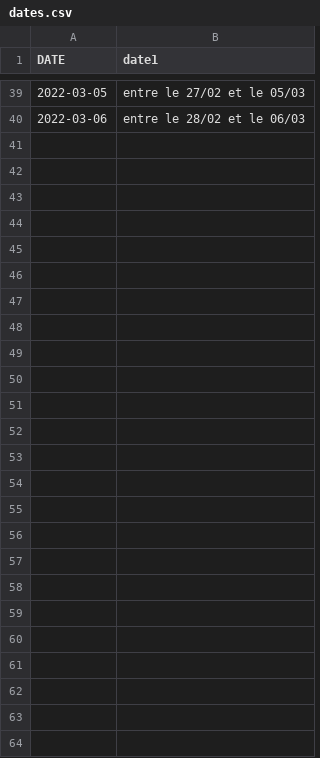
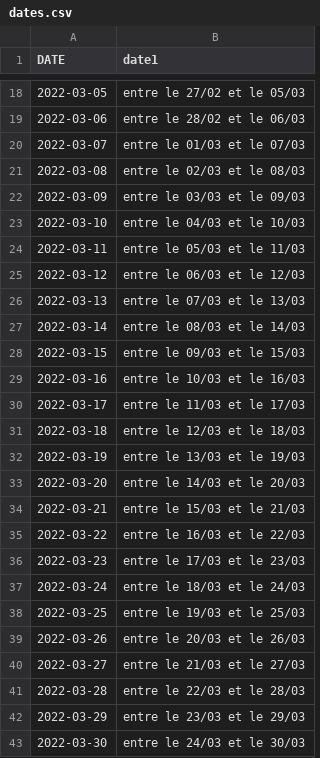
Before and after one commit to amcaw/textauto, a CSV file: dates.csv, drawn as a sheet; only a part is shown, gaps mark what is left out; the diff covers the shown part only; the diff names each change by its address in the sheet, - before the commit and + after, or states it on an @@ line.

Commit message:
Update dates.csv

```diff
--- a/dates.csv
+++ b/dates.csv
+row 20: 2022-03-07 | entre le 01/03 et le 07/03
+row 21: 2022-03-08 | entre le 02/03 et le 08/03
+row 22: 2022-03-09 | entre le 03/03 et le 09/03
+row 23: 2022-03-10 | entre le 04/03 et le 10/03
+row 24: 2022-03-11 | entre le 05/03 et le 11/03
+row 25: 2022-03-12 | entre le 06/03 et le 12/03
+row 26: 2022-03-13 | entre le 07/03 et le 13/03
+row 27: 2022-03-14 | entre le 08/03 et le 14/03
+row 28: 2022-03-15 | entre le 09/03 et le 15/03
+row 29: 2022-03-16 | entre le 10/03 et le 16/03
+row 30: 2022-03-17 | entre le 11/03 et le 17/03
+row 31: 2022-03-18 | entre le 12/03 et le 18/03
+row 32: 2022-03-19 | entre le 13/03 et le 19/03
+row 33: 2022-03-20 | entre le 14/03 et le 20/03
+row 34: 2022-03-21 | entre le 15/03 et le 21/03
+row 35: 2022-03-22 | entre le 16/03 et le 22/03
+row 36: 2022-03-23 | entre le 17/03 et le 23/03
+row 37: 2022-03-24 | entre le 18/03 et le 24/03
+row 38: 2022-03-25 | entre le 19/03 et le 25/03
+row 39: 2022-03-26 | entre le 20/03 et le 26/03
+row 40: 2022-03-27 | entre le 21/03 et le 27/03
+row 41: 2022-03-28 | entre le 22/03 et le 28/03
+row 42: 2022-03-29 | entre le 23/03 et le 29/03
+row 43: 2022-03-30 | entre le 24/03 et le 30/03
```
Also changed, not shown: 21 removed rows elsewhere in this file.
